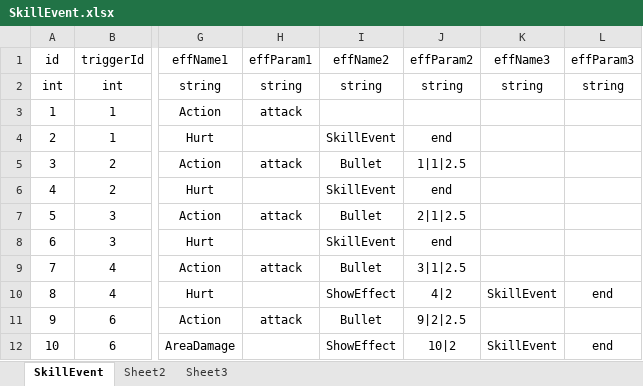
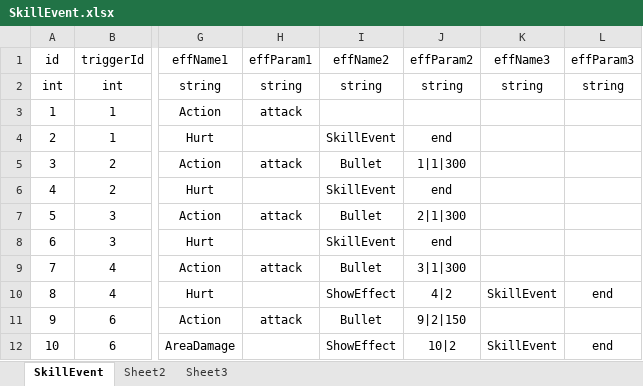
Before and after one commit to pixar2016/Assets, an Excel workbook: Data/Excel/SkillEvent.xlsx, sheet SkillEvent, drawn as a sheet; only a part is shown, gaps mark what is left out; values as stored, in another font and other column widths than the file's, no borders; the diff names each change by its address in the sheet, - before the commit and + after, or states it on an @@ line.

```diff
--- a/Data/Excel/SkillEvent.xlsx (sheet SkillEvent)
+++ b/Data/Excel/SkillEvent.xlsx (sheet SkillEvent)
-J5 (effParam2): 1|1|2.5
+J5 (effParam2): 1|1|300
-J7 (effParam2): 2|1|2.5
+J7 (effParam2): 2|1|300
-J9 (effParam2): 3|1|2.5
+J9 (effParam2): 3|1|300
-J11 (effParam2): 9|2|2.5
+J11 (effParam2): 9|2|150
```
Also changed, not shown: Data/Excel/Creature.xlsx, 22 other files.
